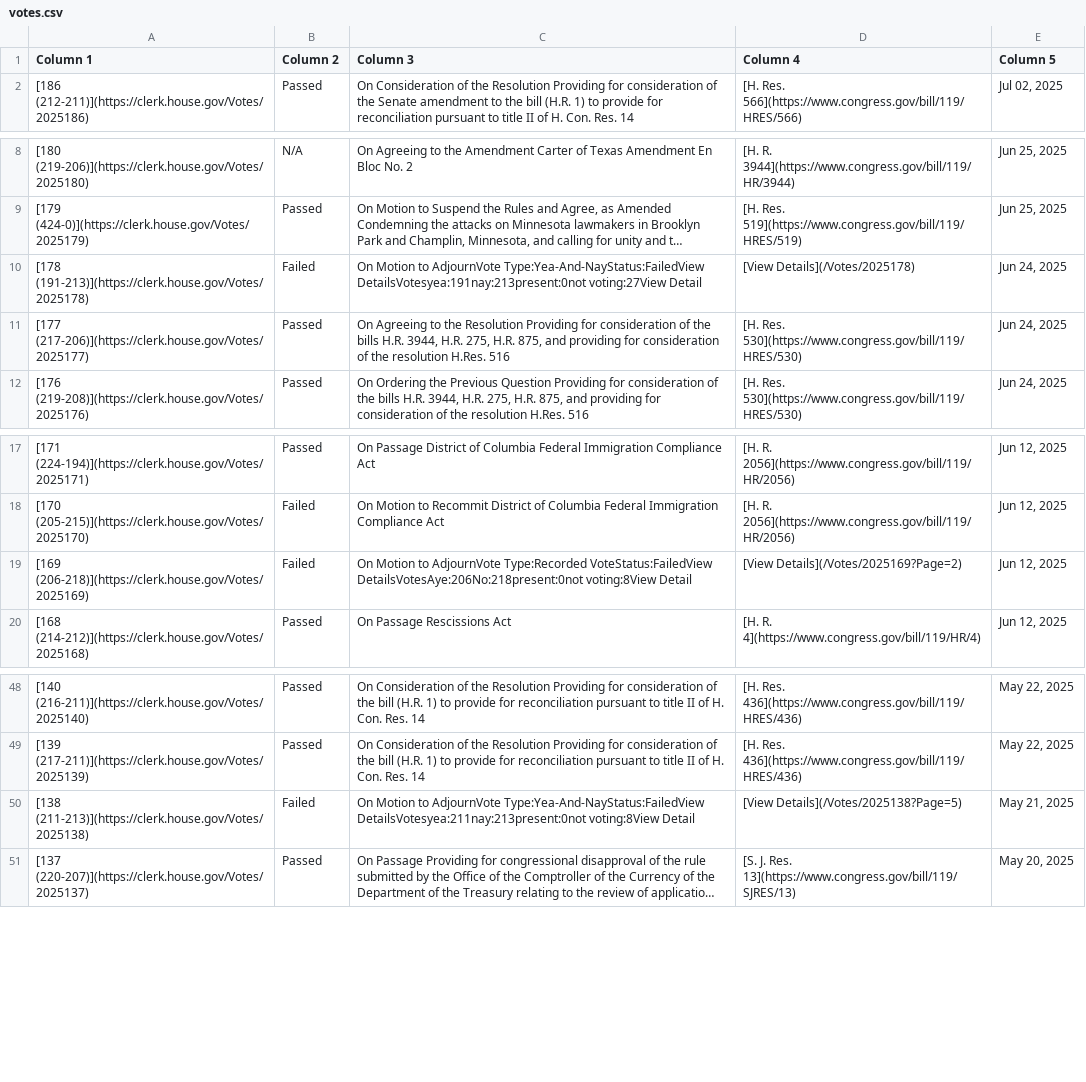
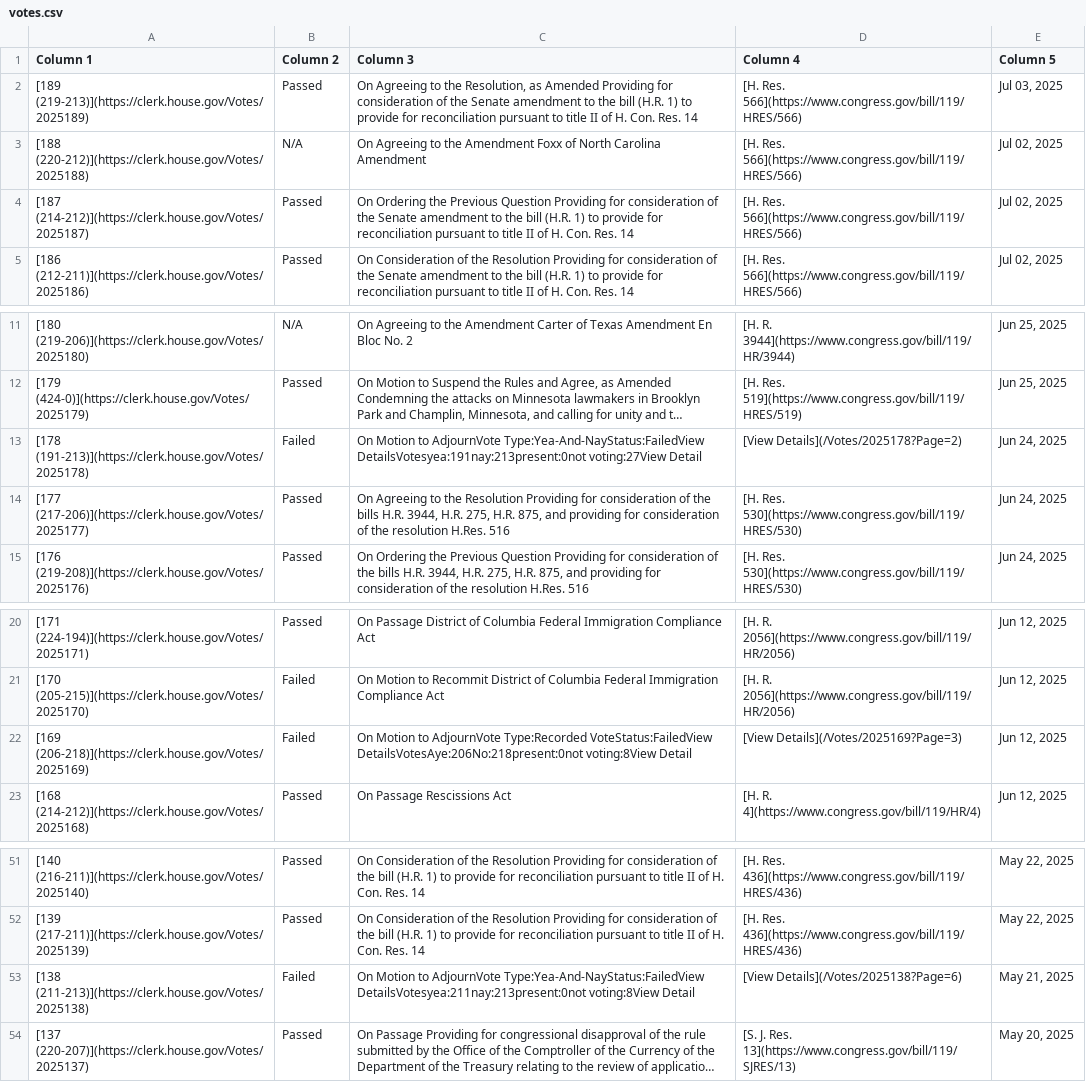
Before and after one commit to aomiller21/House_Votes, a CSV file: votes.csv, drawn as a sheet; only a part is shown, gaps mark what is left out; long unchanged cells end in …; addresses are those after the commit; the diff names each change by its address in the sheet, - before the commit and + after, or states it on an @@ line.

```diff
--- a/votes.csv
+++ b/votes.csv
+row 2: [189 (219-213)](https://clerk.house.gov/Votes/2025189) | Passed | On Agreeing to the Resolution, as Amended Providing for consideration of the Senate amendment to the bill (H.R. 1) to provide for reconciliation pursuant to title II of H. Con. Res. 14 | [H. Res. 566](https://www.congress.gov/bill/119/HRES/566) | Jul 03, 2025
+row 3: [188 (220-212)](https://clerk.house.gov/Votes/2025188) | N/A | On Agreeing to the Amendment Foxx of North Carolina Amendment | [H. Res. 566](https://www.congress.gov/bill/119/HRES/566) | Jul 02, 2025
+row 4: [187 (214-212)](https://clerk.house.gov/Votes/2025187) | Passed | On Ordering the Previous Question Providing for consideration of the Senate amendment to the bill (H.R. 1) to provide for reconciliation pursuant to title II of H. Con. Res. 14 | [H. Res. 566](https://www.congress.gov/bill/119/HRES/566) | Jul 02, 2025
-D13 (Column 4): [View Details](/Votes/2025178)
+D13 (Column 4): [View Details](/Votes/2025178?Page=2)
-D22 (Column 4): [View Details](/Votes/2025169?Page=2)
+D22 (Column 4): [View Details](/Votes/2025169?Page=3)
-D53 (Column 4): [View Details](/Votes/2025138?Page=5)
+D53 (Column 4): [View Details](/Votes/2025138?Page=6)
```
